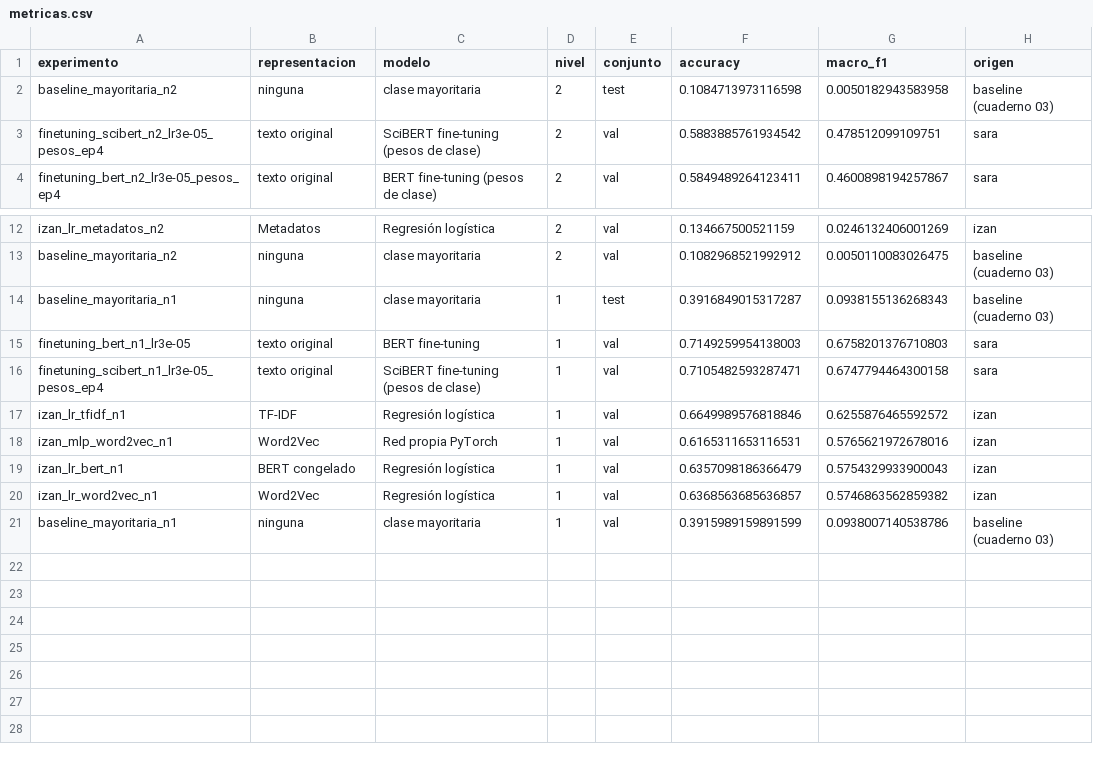
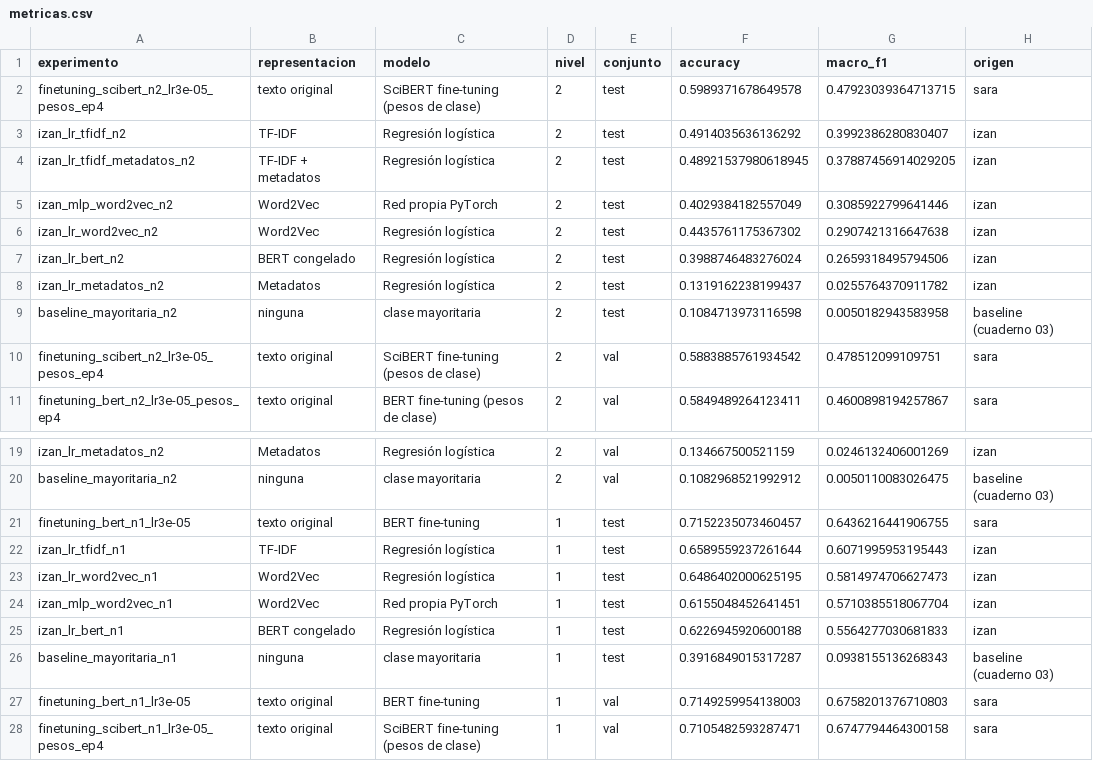
Before and after one commit to IzanV5/proyecto-cordis, a CSV file: resultados/metricas.csv, drawn as a sheet; only a part is shown, gaps mark what is left out; the shorter side is filled out with more unchanged rows.

Commit message:
Evaluación final en test y comparación conjunta

```diff
--- a/resultados/metricas.csv
+++ b/resultados/metricas.csv
@@ -1,2 +1,9 @@
 experimento,representacion,modelo,nivel,conjunto,accuracy,macro_f1,origen
+finetuning_scibert_n2_lr3e-05_pesos_ep4,texto original,SciBERT fine-tuning (pesos de clase),2,test,0.5989371678649578,0.47923039364713715,sara
+izan_lr_tfidf_n2,TF-IDF,Regresión logística,2,test,0.4914035636136292,0.3992386280830407,izan
+izan_lr_tfidf_metadatos_n2,TF-IDF + metadatos,Regresión logística,2,test,0.48921537980618945,0.37887456914029205,izan
+izan_mlp_word2vec_n2,Word2Vec,Red propia PyTorch,2,test,0.4029384182557049,0.3085922799641446,izan
+izan_lr_word2vec_n2,Word2Vec,Regresión logística,2,test,0.4435761175367302,0.2907421316647638,izan
+izan_lr_bert_n2,BERT congelado,Regresión logística,2,test,0.3988746483276024,0.2659318495794506,izan
+izan_lr_metadatos_n2,Metadatos,Regresión logística,2,test,0.1319162238199437,0.0255764370911782,izan
 baseline_mayoritaria_n2,ninguna,clase mayoritaria,2,test,0.1084713973116598,0.0050182943583958,baseline (cuaderno 03)
@@ -13,2 +20,7 @@ izan_lr_metadatos_n2,Metadatos,Regresión logística,2,val,0.134667500521159,0.0
 baseline_mayoritaria_n2,ninguna,clase mayoritaria,2,val,0.1082968521992912,0.0050110083026475,baseline (cuaderno 03)
+finetuning_bert_n1_lr3e-05,texto original,BERT fine-tuning,1,test,0.7152235073460457,0.6436216441906755,sara
+izan_lr_tfidf_n1,TF-IDF,Regresión logística,1,test,0.6589559237261644,0.6071995953195443,izan
+izan_lr_word2vec_n1,Word2Vec,Regresión logística,1,test,0.6486402000625195,0.5814974706627473,izan
+izan_mlp_word2vec_n1,Word2Vec,Red propia PyTorch,1,test,0.6155048452641451,0.5710385518067704,izan
+izan_lr_bert_n1,BERT congelado,Regresión logística,1,test,0.6226945920600188,0.5564277030681833,izan
 baseline_mayoritaria_n1,ninguna,clase mayoritaria,1,test,0.3916849015317287,0.0938155136268343,baseline (cuaderno 03)
```
Also changed, not shown: resultados/metricas_sara.csv, 25 other files.
